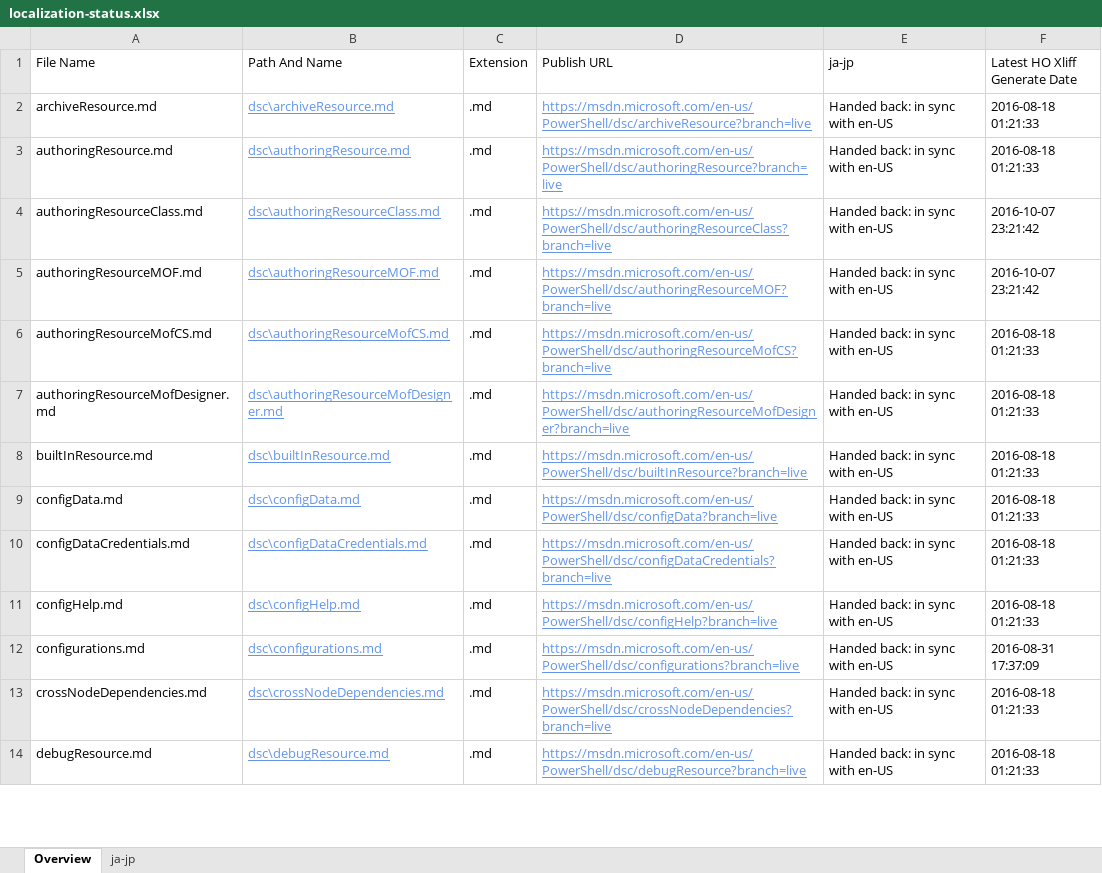
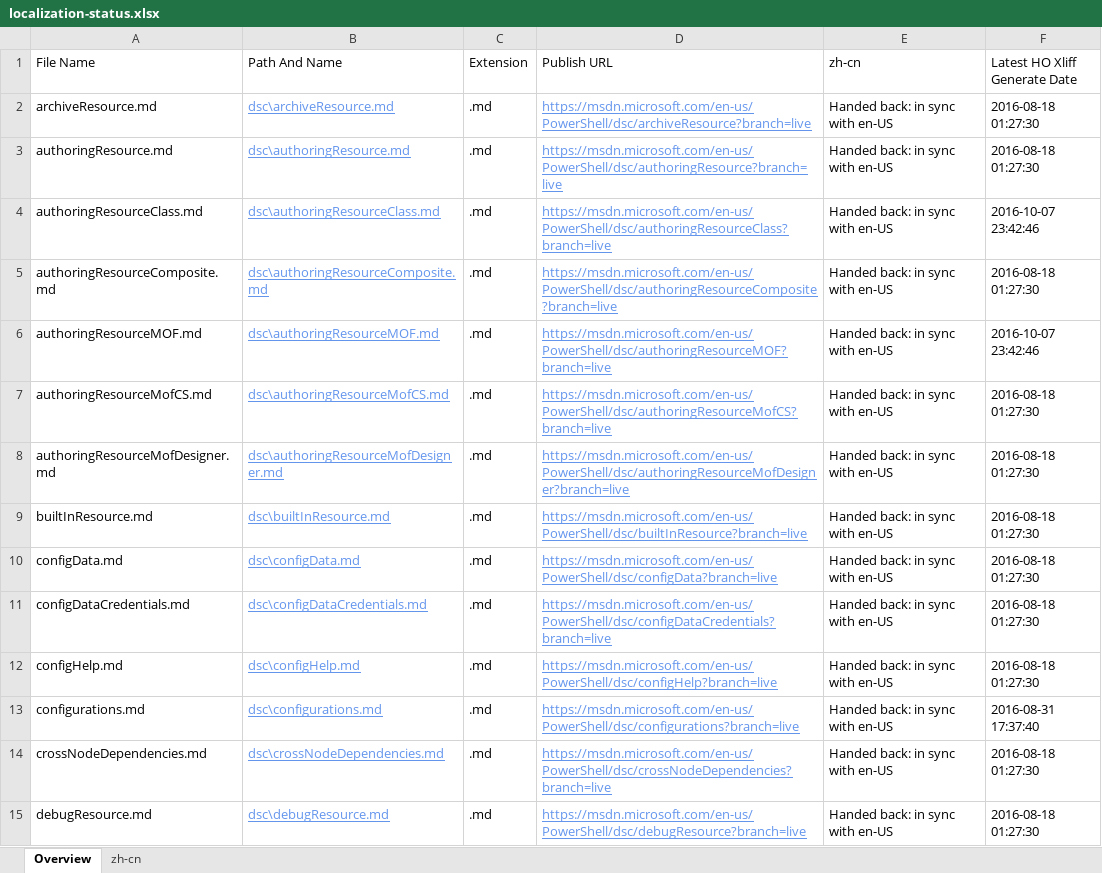
Before and after one commit to SonjaSaltzman/powerShell-Docs.handback, an Excel workbook: ol-handback/PowerShell/powerShell-Docs/live/localization-status.xlsx, sheet Overview, drawn as a sheet; only a part is shown; values as stored, in another font and other column widths than the file's, no borders; table styles not drawn; addresses are those after the commit; the diff covers the shown part only; the diff names each change by its address in the sheet, - before the commit and + after, or states it on an @@ line.

```diff
--- a/ol-handback/PowerShell/powerShell-Docs/live/localization-status.xlsx (sheet Overview)
+++ b/ol-handback/PowerShell/powerShell-Docs/live/localization-status.xlsx (sheet Overview)
-sheet tab: ja-jp
+sheet tab: zh-cn
-E1: ja-jp
+E1: zh-cn
-F2:F3 (Latest HO Xliff Generate Date): 2016-08-18 01:21:33
+F2:F3 (Latest HO Xliff Generate Date): 2016-08-18 01:27:30
-F4 (Latest HO Xliff Generate Date): 2016-10-07 23:21:42
+F4 (Latest HO Xliff Generate Date): 2016-10-07 23:42:46
+row 5: authoringResourceComposite.md | dsc\authoringResourceComposite.md | .md | https://msdn.microsoft.com/en-us/PowerShell/dsc/authoringResourceComposite?branch=live | Handed back: in sync with en-US | 2016-08-18 01:27:30
-F6 (Latest HO Xliff Generate Date): 2016-10-07 23:21:42
+F6 (Latest HO Xliff Generate Date): 2016-10-07 23:42:46
-F7:F12 (Latest HO Xliff Generate Date): 2016-08-18 01:21:33
+F7:F12 (Latest HO Xliff Generate Date): 2016-08-18 01:27:30
-F13 (Latest HO Xliff Generate Date): 2016-08-31 17:37:09
+F13 (Latest HO Xliff Generate Date): 2016-08-31 17:37:40
-F14:F15 (Latest HO Xliff Generate Date): 2016-08-18 01:21:33
+F14:F15 (Latest HO Xliff Generate Date): 2016-08-18 01:27:30
```
Also changed, not shown: 21 added rows, 22 removed rows and 390 edited cells elsewhere in this sheet, sheet zh-cn, ol-handback/PowerShell/powerShell-Docs/live/handback-status.xlsx.
